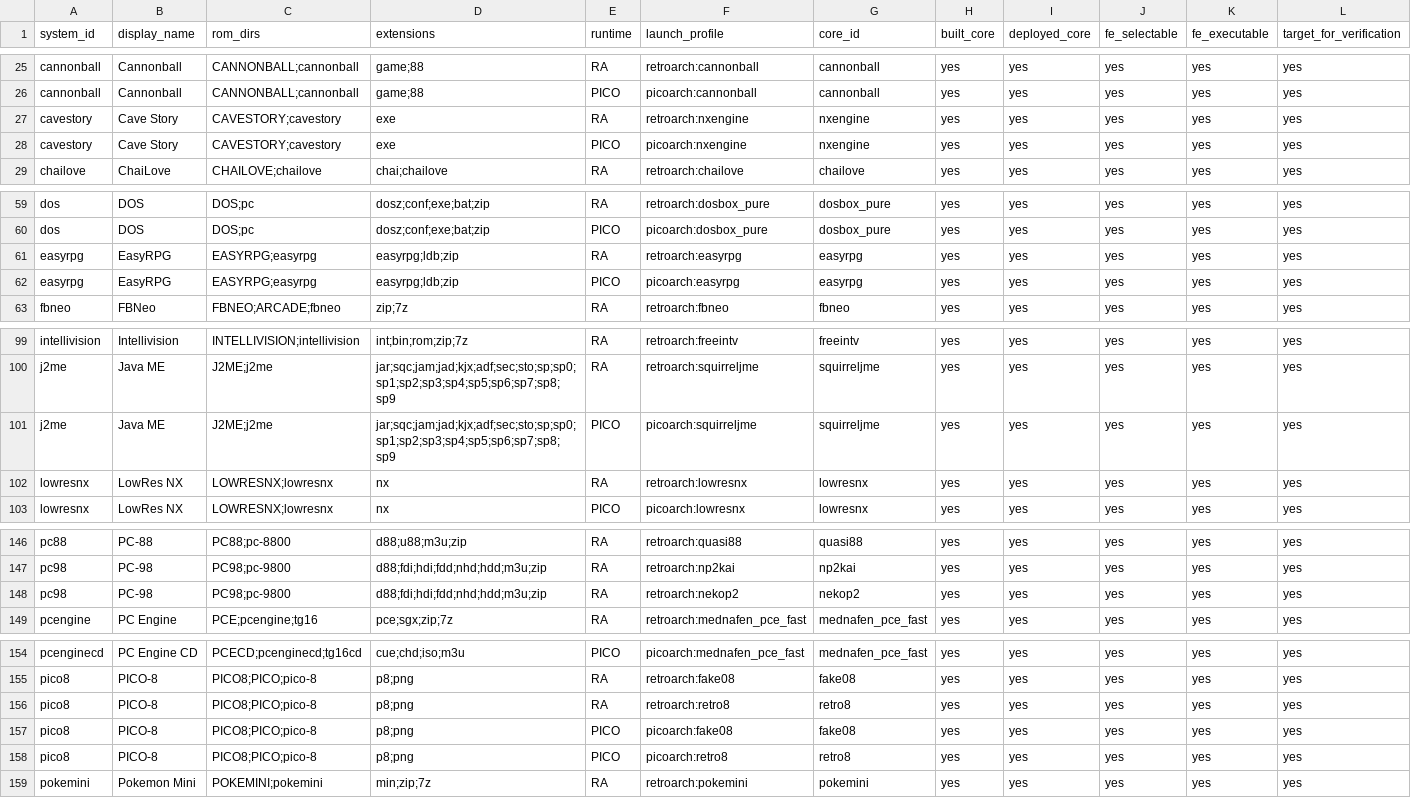
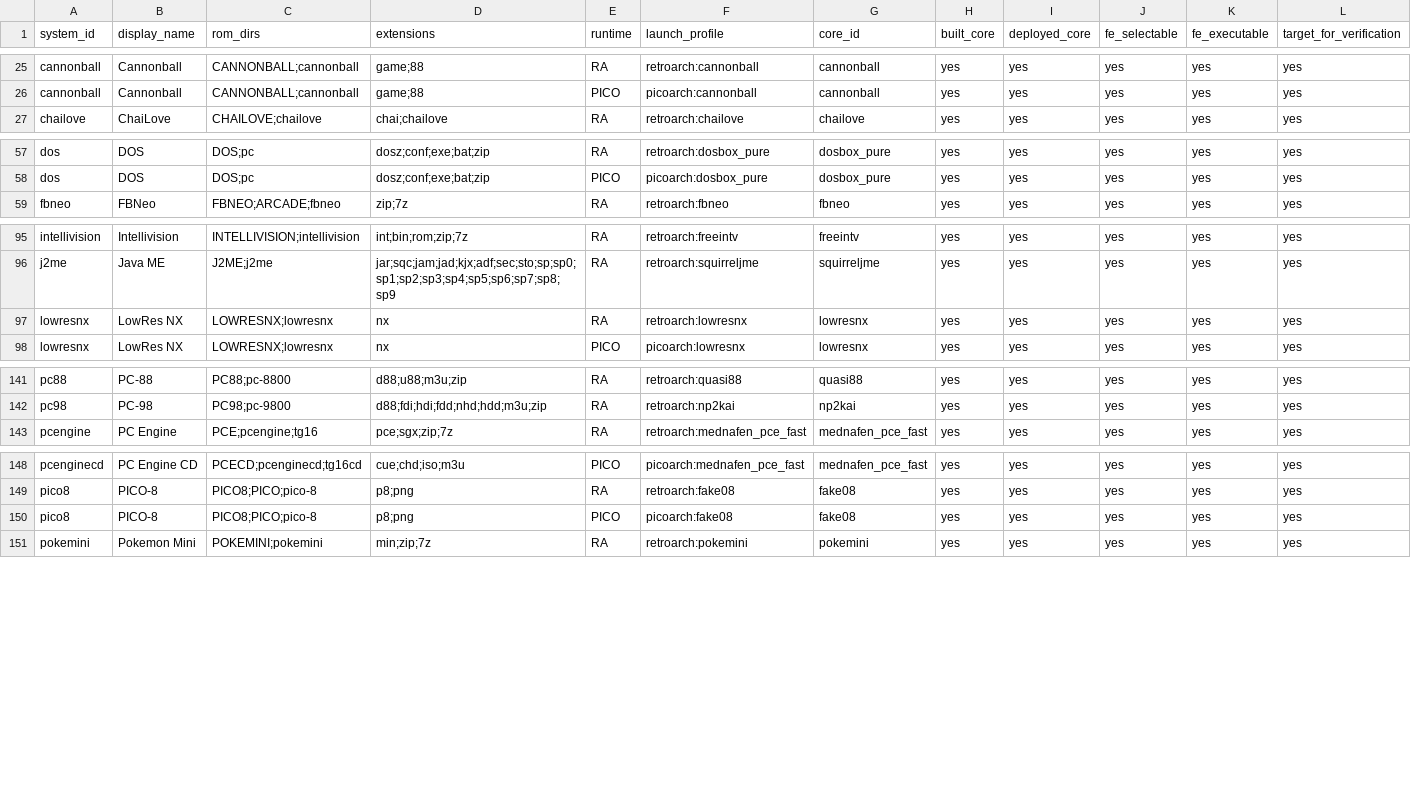
Before and after one commit to game-de-it/plumOS-A30, a TSV file: docs/emulator-fe-libretro-targets.tsv, drawn as a sheet; only a part is shown, gaps mark what is left out; rows hold the shown columns only; the diff names each change by its address in the sheet, - before the commit and + after, or states it on an @@ line.

Commit message:
Resolve non-performance emulator failures
Context
- The remaining emulator failures included audio, boot, input, and video issues that were separate from the Arcade PicoArch performance cases.
- Practical alternatives already exist for EasyRPG, PICO-8, PC-98, and Java ME, while Cave Story's current NXEngine route requires a data/language setup that does not cover the failing Japanese data path.

Changed
- Remove failing libretro/PicoArch profiles from normal FE candidates: EasyRPG libretro, retro8, PC-98 nekop2, and PicoArch SquirrelJME.
- Disable Cave Story until a supported data policy or replacement engine is selected.
- Extend PicoArch auto-companion block lists in the FE and verification generator.
- Regenerate FE target TSVs and update runtime verification and emulator triage docs.

Verified
- Rebuilt and deployed frontend to A30.
- FE restored with fb0_owner_count=1.
- jq, TSV column checks, generator py_compile, git diff --check.
- Runtime and FE target TSVs now have no fail_* statuses except fail_perf.

```diff
--- a/docs/emulator-fe-libretro-targets.tsv
+++ b/docs/emulator-fe-libretro-targets.tsv
-row 27: cavestory | Cave Story | CAVESTORY;cavestory | exe | RA | retroarch:nxengine | nxengine | yes | yes | yes | yes | yes
-row 28: cavestory | Cave Story | CAVESTORY;cavestory | exe | PICO | picoarch:nxengine | nxengine | yes | yes | yes | yes | yes
-row 61: easyrpg | EasyRPG | EASYRPG;easyrpg | easyrpg;ldb;zip | RA | retroarch:easyrpg | easyrpg | yes | yes | yes | yes | yes
-row 62: easyrpg | EasyRPG | EASYRPG;easyrpg | easyrpg;ldb;zip | PICO | picoarch:easyrpg | easyrpg | yes | yes | yes | yes | yes
-row 101: j2me | Java ME | J2ME;j2me | jar;sqc;jam;jad;kjx;adf;sec;sto;sp;sp0;sp1;sp2;sp3;sp4;sp5;sp6;sp7;sp8;sp9 | PICO | picoarch:squirreljme | squirreljme | yes | yes | yes | yes | yes
-row 148: pc98 | PC-98 | PC98;pc-9800 | d88;fdi;hdi;fdd;nhd;hdd;m3u;zip | RA | retroarch:nekop2 | nekop2 | yes | yes | yes | yes | yes
-row 156: pico8 | PICO-8 | PICO8;PICO;pico-8 | p8;png | RA | retroarch:retro8 | retro8 | yes | yes | yes | yes | yes
-row 158: pico8 | PICO-8 | PICO8;PICO;pico-8 | p8;png | PICO | picoarch:retro8 | retro8 | yes | yes | yes | yes | yes
```
Also changed, not shown: docs/emulator-runtime-verification.tsv, docs/libretro-system-core-map.tsv, 7 other files.
